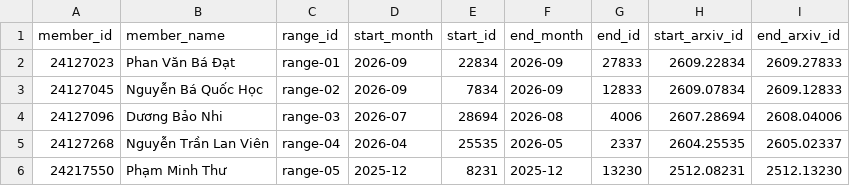
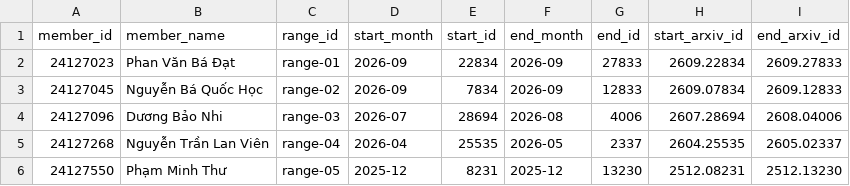
Before and after one commit to L-Vien/arXiv-Project, a CSV file: input/member_ranges.csv, drawn as a sheet.

```diff
--- a/input/member_ranges.csv
+++ b/input/member_ranges.csv
@@ -5,2 +5,2 @@ member_id,member_name,range_id,start_month,start_id,end_month,end_id,start_arxiv
 24127268,Nguyễn Trần Lan Viên,range-04,2026-04,25535,2026-05,2337,2604.25535,2605.02337
-24217550,Phạm Minh Thư,range-05,2025-12,8231,2025-12,13230,2512.08231,2512.13230
+24127550,Phạm Minh Thư,range-05,2025-12,8231,2025-12,13230,2512.08231,2512.13230
```
Also changed, not shown: 16 other files.
